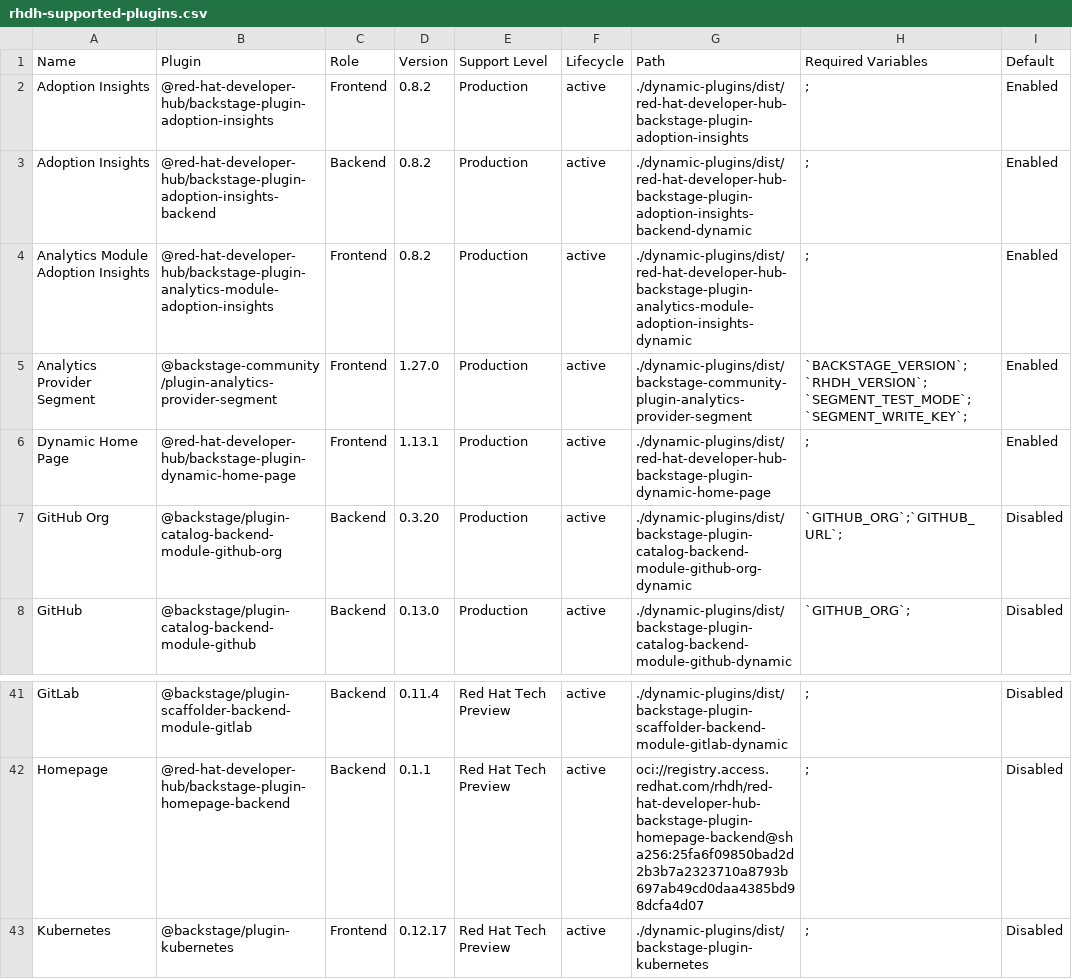
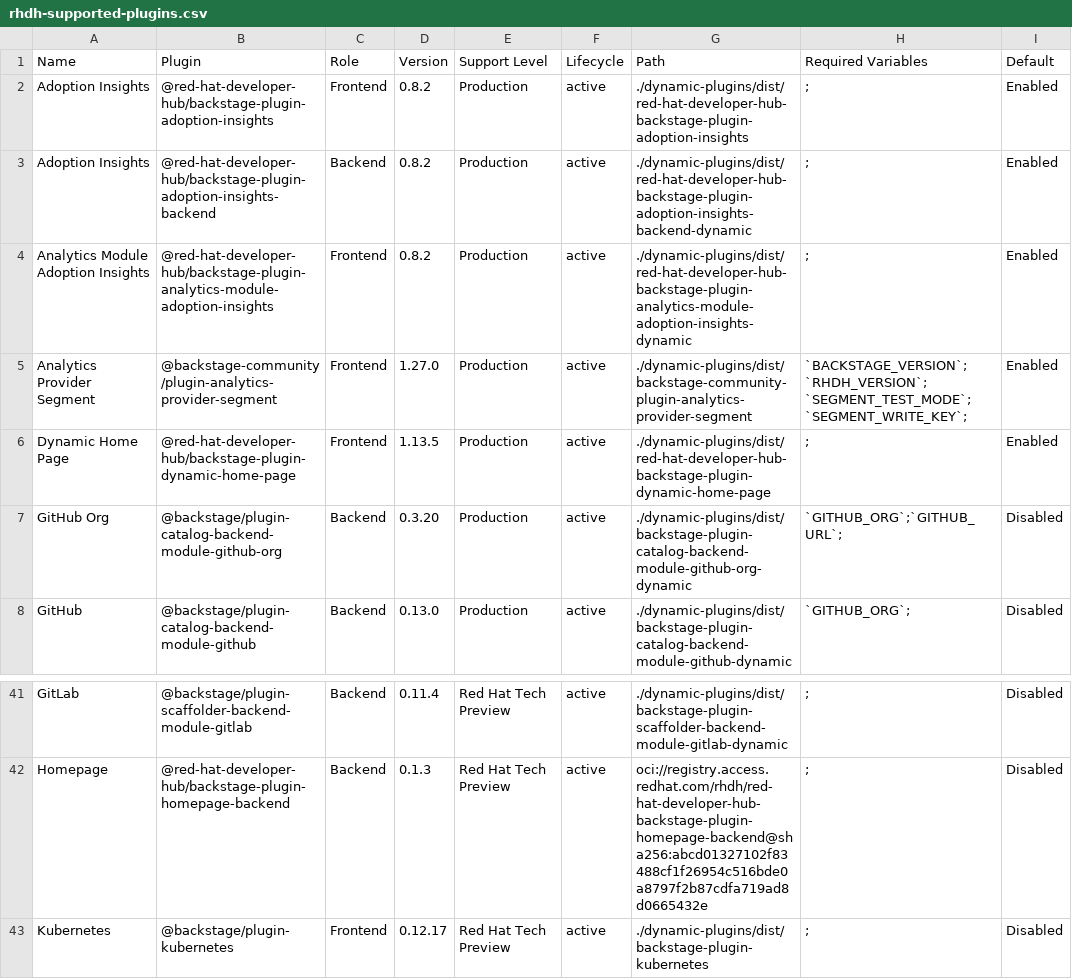
Before and after one commit to rh-tokeefe/red-hat-developers-documentation-rhdh, a CSV file: modules/extend_dynamic-plugins-reference/rhdh-supported-plugins.csv, drawn as a sheet; only a part is shown, gaps mark what is left out; the diff covers the shown part only.

```diff
--- a/modules/extend_dynamic-plugins-reference/rhdh-supported-plugins.csv
+++ b/modules/extend_dynamic-plugins-reference/rhdh-supported-plugins.csv
@@ -5,3 +5,3 @@
 "Analytics Provider Segment","@backstage-community/plugin-analytics-provider-segment","Frontend","1.27.0","Production","active","./dynamic-plugins/dist/backstage-community-plugin-analytics-provider-segment","`BACKSTAGE_VERSION`;`RHDH_VERSION`;`SEGMENT_TEST_MODE`;`SEGMENT_WRITE_KEY`;","Enabled"
-"Dynamic Home Page","@red-hat-developer-hub/backstage-plugin-dynamic-home-page","Frontend","1.13.1","Production","active","./dynamic-plugins/dist/red-hat-developer-hub-backstage-plugin-dynamic-home-page",";","Enabled"
+"Dynamic Home Page","@red-hat-developer-hub/backstage-plugin-dynamic-home-page","Frontend","1.13.5","Production","active","./dynamic-plugins/dist/red-hat-developer-hub-backstage-plugin-dynamic-home-page",";","Enabled"
 "GitHub Org","@backstage/plugin-catalog-backend-module-github-org","Backend","0.3.20","Production","active","./dynamic-plugins/dist/backstage-plugin-catalog-backend-module-github-org-dynamic","`GITHUB_ORG`;`GITHUB_URL`;","Disabled"
@@ -41,3 +41,3 @@
 "GitLab","@backstage/plugin-scaffolder-backend-module-gitlab","Backend","0.11.4","Red Hat Tech Preview","active","./dynamic-plugins/dist/backstage-plugin-scaffolder-backend-module-gitlab-dynamic",";","Disabled"
-"Homepage","@red-hat-developer-hub/backstage-plugin-homepage-backend","Backend","0.1.1","Red Hat Tech Preview","active","oci://registry.access.redhat.com/rhdh/red-hat-developer-hub-backstage-plugin-homepage-backend@sha256:25fa6f09850bad2d2b3b7a2323710a8793b697ab49cd0daa4385bd98dcfa4d07",";","Disabled"
+"Homepage","@red-hat-developer-hub/backstage-plugin-homepage-backend","Backend","0.1.3","Red Hat Tech Preview","active","oci://registry.access.redhat.com/rhdh/red-hat-developer-hub-backstage-plugin-homepage-backend@sha256:abcd01327102f83488cf1f26954c516bde0a8797f2b87cdfa719ad8d0665432e",";","Disabled"
 "Kubernetes","@backstage/plugin-kubernetes","Frontend","0.12.17","Red Hat Tech Preview","active","./dynamic-plugins/dist/backstage-plugin-kubernetes",";","Disabled"
```
Also changed, not shown: 19 edited cells elsewhere in this file, 3 other files.
